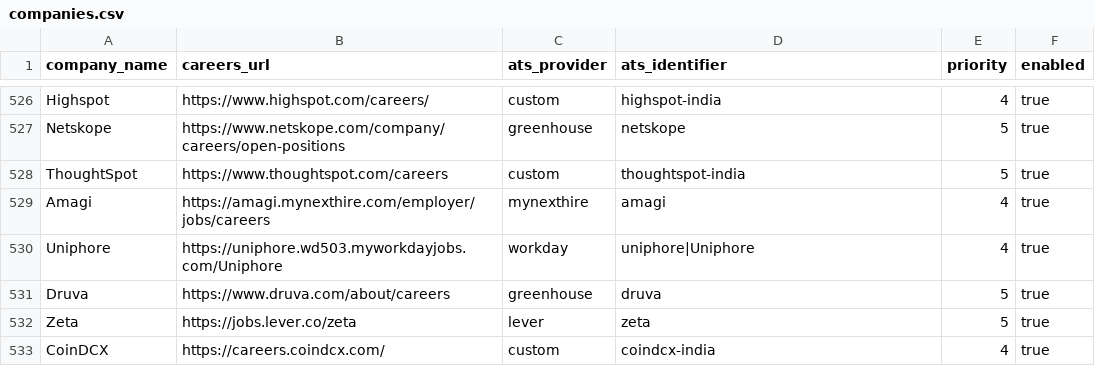
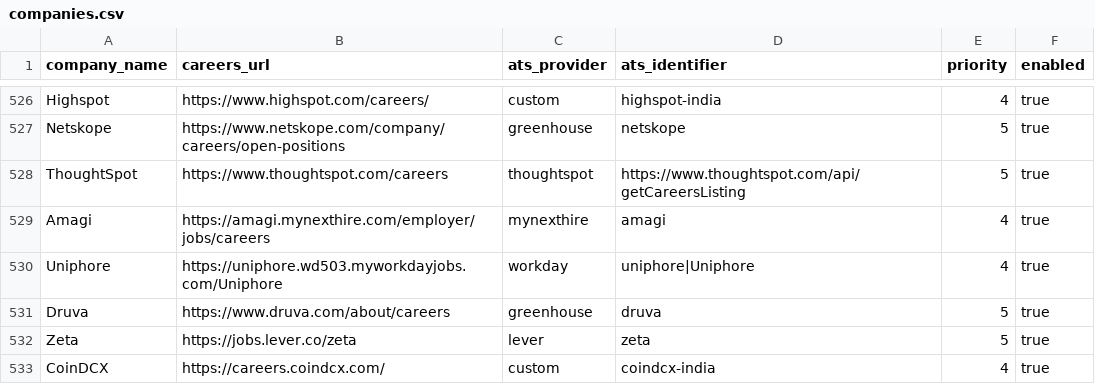
Before and after one commit to chandanvura/JobRadar, a CSV file: companies/companies.csv, drawn as a sheet; only a part is shown, gaps mark what is left out.

Commit message:
Recover current ThoughtSpot Rippling feed and preserve Lever requirements
* Verify employer-linked Dream Sports and ThoughtSpot boards and retain Lever requirements

* Keep Dream Sports unresolved after its officially linked board returns 404

* Keep missing Lever requirements visibly partial

* Collect ThoughtSpot current official Rippling feed; reject retired Workday zero

* Reconcile official ThoughtSpot location variants to unique live detail IDs

```diff
--- a/companies/companies.csv
+++ b/companies/companies.csv
@@ -527,3 +527,3 @@ Highspot,https://www.highspot.com/careers/,custom,highspot-india,4,true
 Netskope,https://www.netskope.com/company/careers/open-positions,greenhouse,netskope,5,true
-ThoughtSpot,https://www.thoughtspot.com/careers,custom,thoughtspot-india,5,true
+ThoughtSpot,https://www.thoughtspot.com/careers,thoughtspot,https://www.thoughtspot.com/api/getCareersListing,5,true
 Amagi,https://amagi.mynexthire.com/employer/jobs/careers,mynexthire,amagi,4,true
```
Also changed, not shown: 6 other files.
